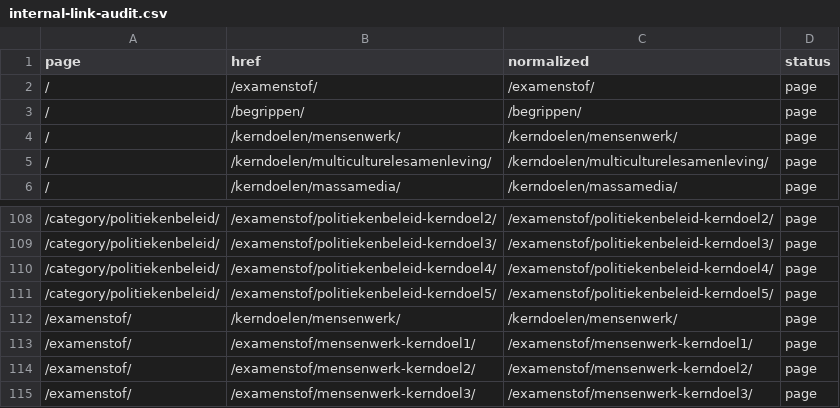
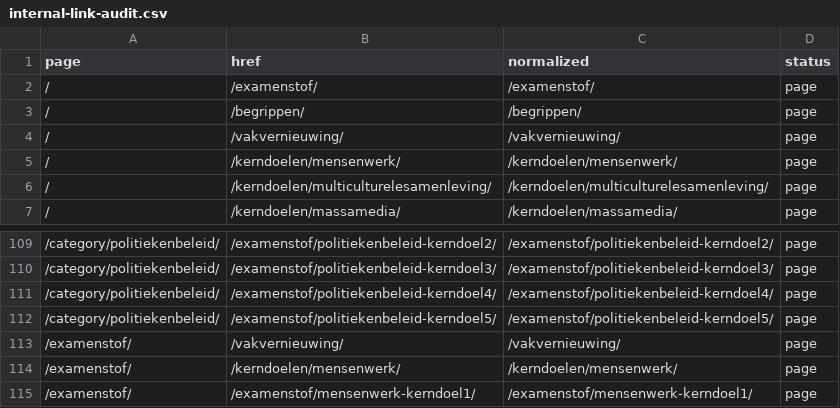
Before and after one commit to stefvdlinden/maatschappijkunde-nl, a CSV file: data/site/internal-link-audit.csv, drawn as a sheet; only a part is shown, gaps mark what is left out; the shorter side is filled out with more unchanged rows; the diff names each change by its address in the sheet, - before the commit and + after, or states it on an @@ line.

```diff
--- a/data/site/internal-link-audit.csv
+++ b/data/site/internal-link-audit.csv
+row 4: / | /vakvernieuwing/ | /vakvernieuwing/ | page
+row 113: /examenstof/ | /vakvernieuwing/ | /vakvernieuwing/ | page
```
Also changed, not shown: 18 other files.
